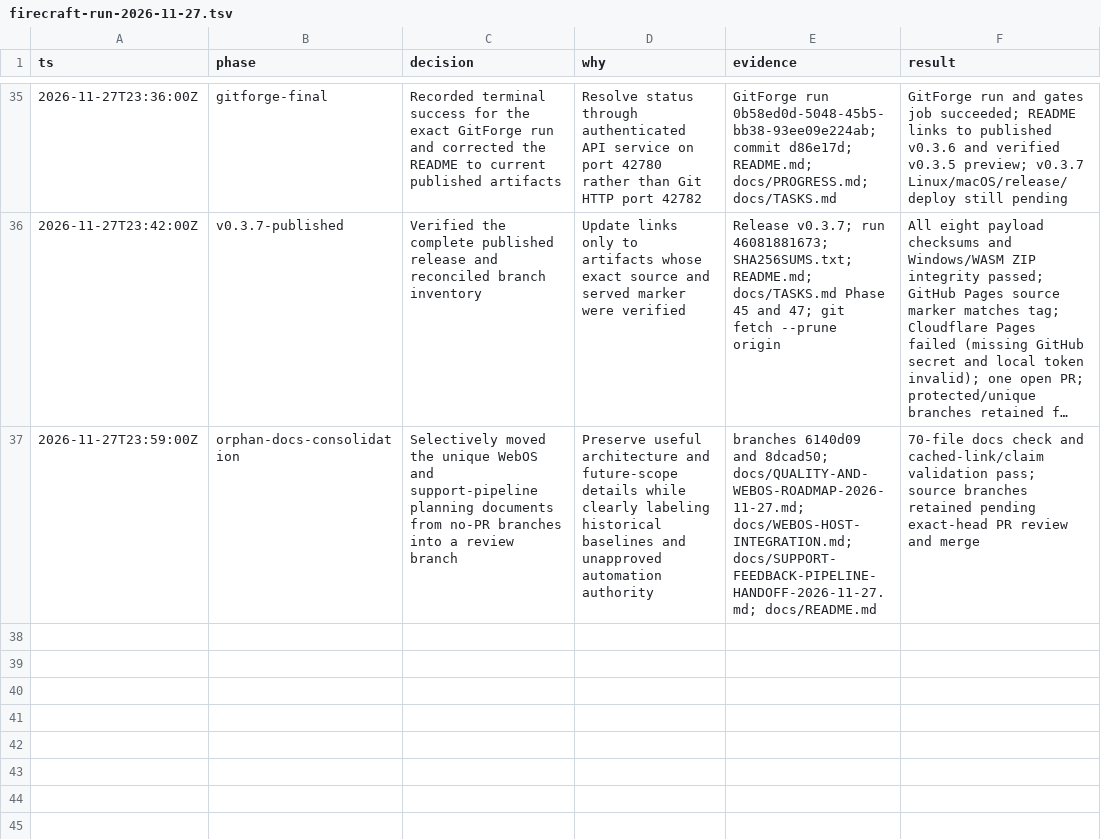
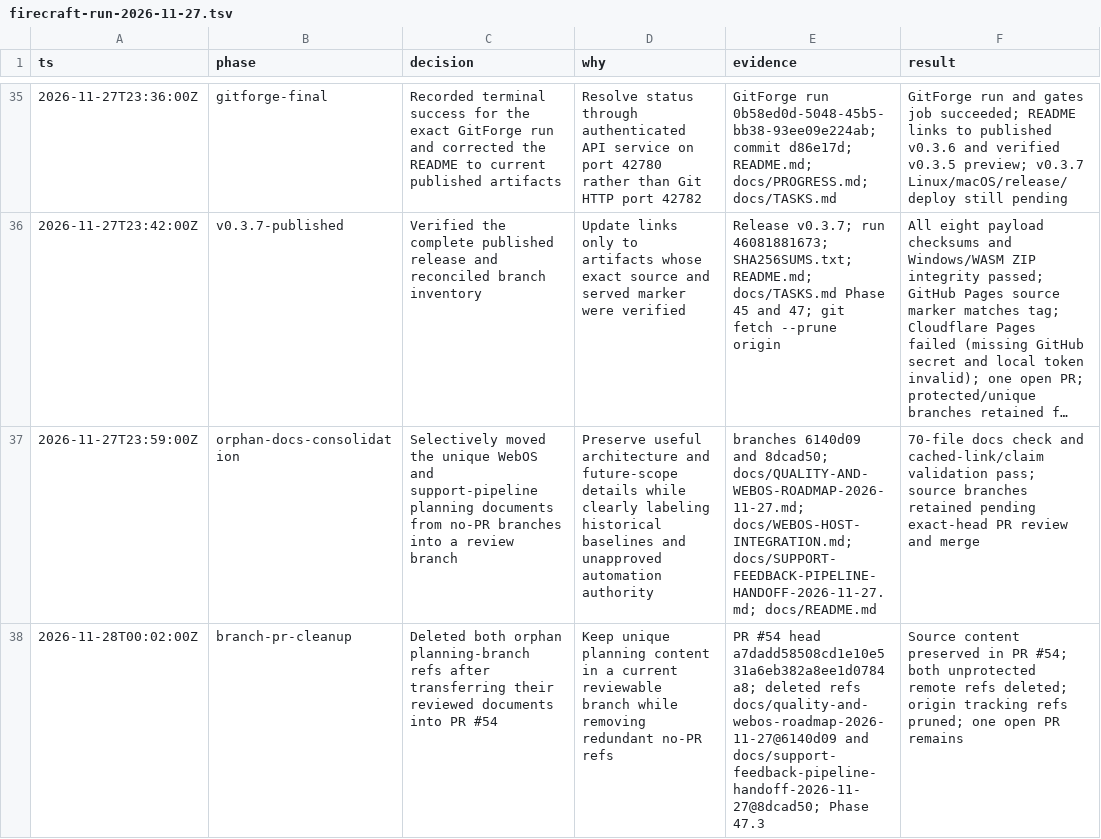
Before and after one commit to aliasfoxkde/FireCraft-CraftAnything-Experiment, a TSV file: .audit/firecraft-run-2026-11-27.tsv, drawn as a sheet; only a part is shown, gaps mark what is left out; long unchanged cells end in ….

Commit message:
docs: close orphan planning branch cleanup

```diff
--- a/.audit/firecraft-run-2026-11-27.tsv
+++ b/.audit/firecraft-run-2026-11-27.tsv
@@ -37 +37,2 @@ ts	phase	decision	why	evidence	result
 2026-11-27T23:59:00Z	orphan-docs-consolidation	Selectively moved the unique WebOS and support-pipeline planning documents from no-PR branches into a review branch	Preserve useful architecture and future-scope details while clearly labeling historical baselines and unapproved automation authority	branches 6140d09 and 8dcad50; docs/QUALITY-AND-WEBOS-ROADMAP-2026-11-27.md; docs/WEBOS-HOST-INTEGRATION.md; docs/SUPPORT-FEEDBACK-PIPELINE-HANDOFF-2026-11-27.md; docs/README.md	70-file docs check and cached-link/claim validation pass; source branches retained pending exact-head PR review and merge
+2026-11-28T00:02:00Z	branch-pr-cleanup	Deleted both orphan planning-branch refs after transferring their reviewed documents into PR #54	Keep unique planning content in a current reviewable branch while removing redundant no-PR refs	PR #54 head a7dadd58508cd1e10e531a6eb382a8ee1d0784a8; deleted refs docs/quality-and-webos-roadmap-2026-11-27@6140d09 and docs/support-feedback-pipeline-handoff-2026-11-27@8dcad50; Phase 47.3	Source content preserved in PR #54; both unprotected remote refs deleted; origin tracking refs pruned; one open PR remains
```
Also changed, not shown: 2 other files.
